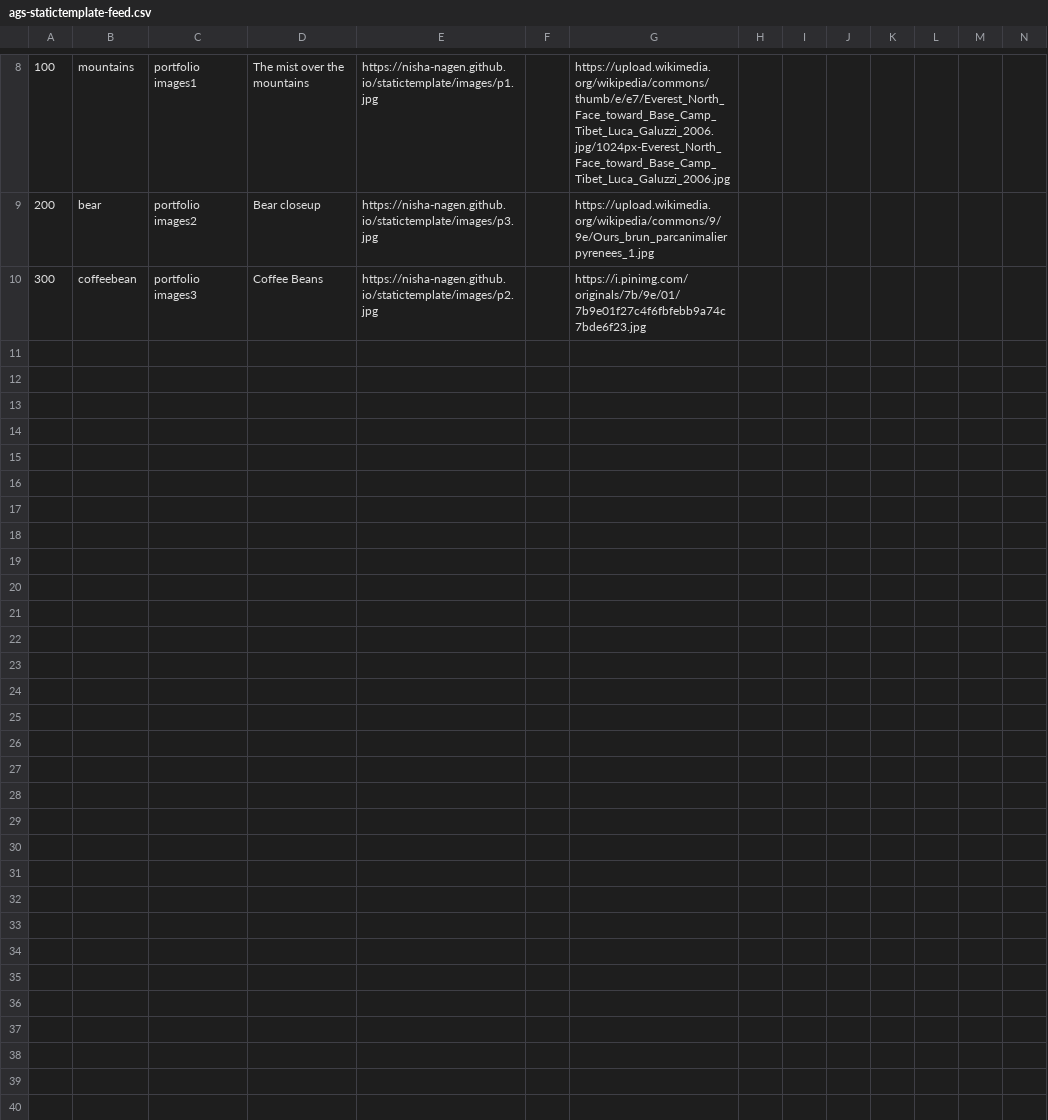
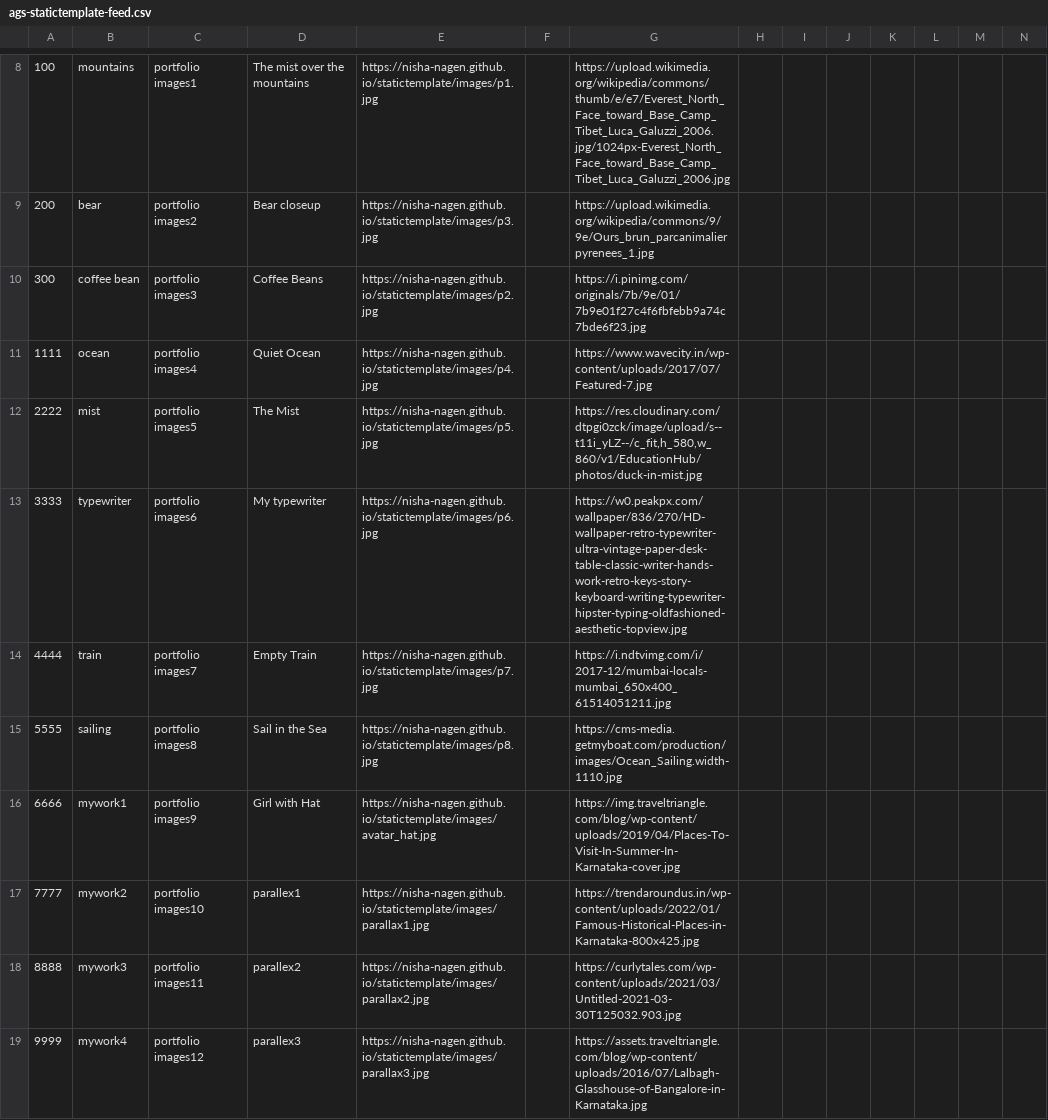
Before and after one commit to nisha-nagen/statictemplate, a CSV file: ags-statictemplate-feed.csv, drawn as a sheet; only a part is shown, gaps mark what is left out; rows hold the shown columns only; the diff names each change by its address in the sheet, - before the commit and + after, or states it on an @@ line.

Commit message:
Add files via upload

```diff
--- a/ags-statictemplate-feed.csv
+++ b/ags-statictemplate-feed.csv
-B10: coffeebean
+B10: coffee bean
+row 11: 1111 | ocean | portfolio images4 | Quiet Ocean | https://nisha-nagen.github.io/statictemplate/images/p4.jpg |  | https://www.wavecity.in/wp-content/uploads/2017/07/Featured-7.jpg
+row 12: 2222 | mist | portfolio images5 | The Mist | https://nisha-nagen.github.io/statictemplate/images/p5.jpg |  | https://res.cloudinary.com/dtpgi0zck/image/upload/s--t11i_yLZ--/c_fit,h_580,w_860/v1/EducationHub/photos/duck-in-mist.jpg
+row 13: 3333 | typewriter | portfolio images6 | My typewriter | https://nisha-nagen.github.io/statictemplate/images/p6.jpg |  | https://w0.peakpx.com/wallpaper/836/270/HD-wallpaper-retro-typewriter-ultra-vintage-paper-desk-table-classic-writer-hands-work-retro-keys-story-keyboard-writing-typewriter-hipster-typing-oldfashioned-aesthetic-topview.jpg
+row 14: 4444 | train | portfolio images7 | Empty Train | https://nisha-nagen.github.io/statictemplate/images/p7.jpg |  | https://i.ndtvimg.com/i/2017-12/mumbai-locals-mumbai_650x400_61514051211.jpg
+row 15: 5555 | sailing | portfolio images8 | Sail in the Sea | https://nisha-nagen.github.io/statictemplate/images/p8.jpg |  | https://cms-media.getmyboat.com/production/images/Ocean_Sailing.width-1110.jpg
+row 16: 6666 | mywork1 | portfolio images9 | Girl with Hat | https://nisha-nagen.github.io/statictemplate/images/avatar_hat.jpg |  | https://img.traveltriangle.com/blog/wp-content/uploads/2019/04/Places-To-Visit-In-Summer-In-Karnataka-cover.jpg
+row 17: 7777 | mywork2 | portfolio images10 | parallex1 | https://nisha-nagen.github.io/statictemplate/images/parallax1.jpg |  | https://trendaroundus.in/wp-content/uploads/2022/01/Famous-Historical-Places-in-Karnataka-800x425.jpg
+row 18: 8888 | mywork3 | portfolio images11 | parallex2 | https://nisha-nagen.github.io/statictemplate/images/parallax2.jpg |  | https://curlytales.com/wp-content/uploads/2021/03/Untitled-2021-03-30T125032.903.jpg
+row 19: 9999 | mywork4 | portfolio images12 | parallex3 | https://nisha-nagen.github.io/statictemplate/images/parallax3.jpg |  | https://assets.traveltriangle.com/blog/wp-content/uploads/2016/07/Lalbagh-Glasshouse-of-Bangalore-in-Karnataka.jpg
```
